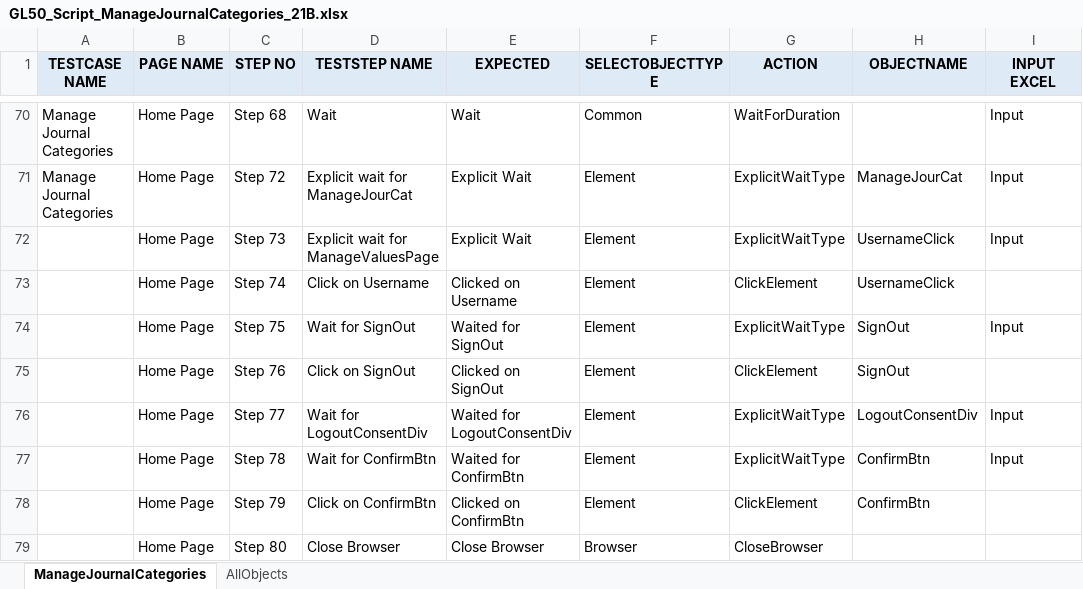
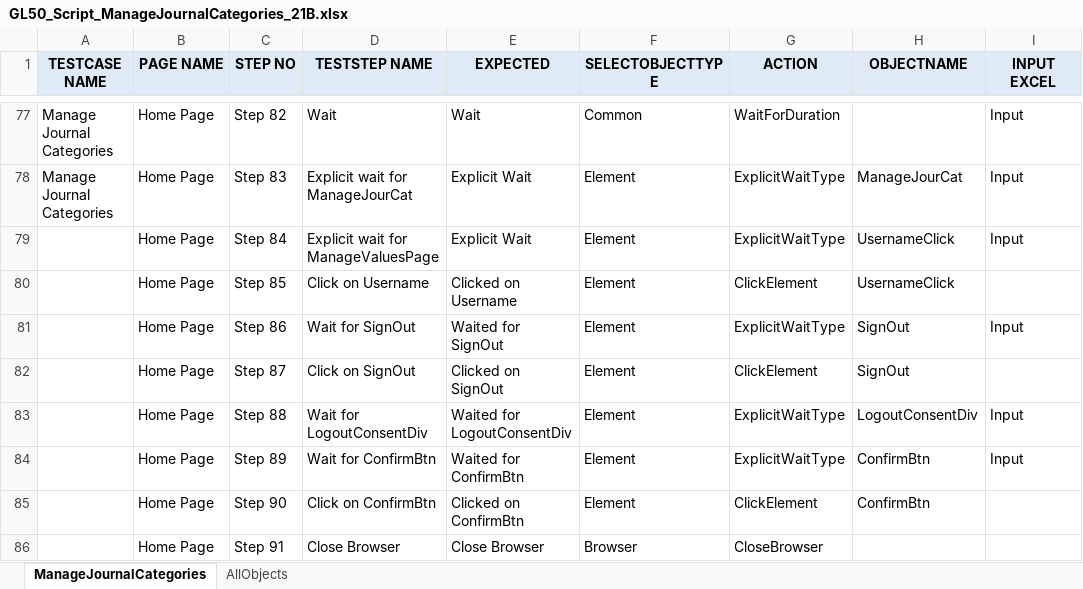
Before and after one commit to rt8228/Gnb_Fusion, an Excel workbook: GL50_Script_ManageJournalCategories_21B.xlsx, sheet ManageJournalCategories, drawn as a sheet; only a part is shown, gaps mark what is left out; values as stored, in another font and other column widths than the file's, no borders; conditional formats not drawn; addresses are those after the commit; the diff covers the shown part only; the diff names each change by its address in the sheet, - before the commit and + after, or states it on an @@ line.

```diff
--- a/GL50_Script_ManageJournalCategories_21B.xlsx (sheet ManageJournalCategories)
+++ b/GL50_Script_ManageJournalCategories_21B.xlsx (sheet ManageJournalCategories)
-C77 (STEP NO): Step 68
+C77 (STEP NO): Step 82
-C78 (STEP NO): Step 72
+C78 (STEP NO): Step 83
-C79 (STEP NO): Step 73
+C79 (STEP NO): Step 84
-C80 (STEP NO): Step 74
+C80 (STEP NO): Step 85
-C81 (STEP NO): Step 75
+C81 (STEP NO): Step 86
-C82 (STEP NO): Step 76
+C82 (STEP NO): Step 87
-C83 (STEP NO): Step 77
+C83 (STEP NO): Step 88
-C84 (STEP NO): Step 78
+C84 (STEP NO): Step 89
-C85 (STEP NO): Step 79
+C85 (STEP NO): Step 90
-C86 (STEP NO): Step 80
+C86 (STEP NO): Step 91
```
Also changed, not shown: 7 added rows and 21 edited cells elsewhere in this sheet, sheet AllObjects, GL50_TestData_ManageJournalCategories_21B.xlsx.
